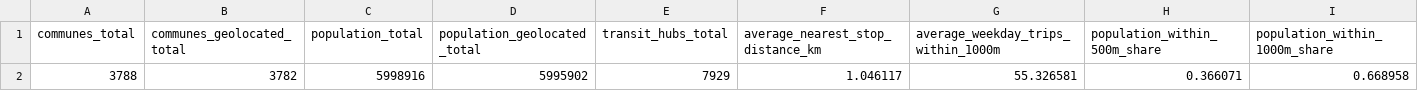
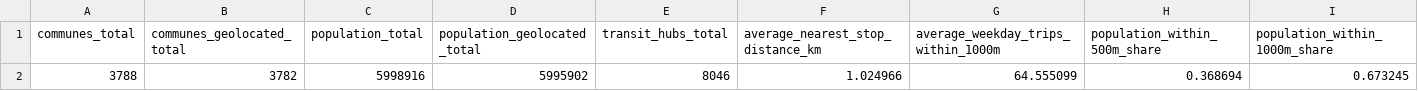
Before and after one commit to promisemade/Projet-Dashboard-panorama-aquatique, a CSV file: public/data/exports/offre_tc_potentielle_synthese.csv, drawn as a sheet; only a part is shown; removed rows and columns are numbered as before the commit, all else as after; rows hold the shown columns only; the diff names each change by its address in the sheet, - before the commit and + after, or states it on an @@ line.

```diff
--- a/public/data/exports/offre_tc_potentielle_synthese.csv
+++ b/public/data/exports/offre_tc_potentielle_synthese.csv
-row 2: 3788 | 3782 | 5998916 | 5995902 | 7929 | 1.046117 | 55.326581 | 0.366071 | 0.668958
+row 2: 3788 | 3782 | 5998916 | 5995902 | 8046 | 1.024966 | 64.555099 | 0.368694 | 0.673245
```
Also changed, not shown: data/exports/pression_scolaire_epci.csv, public/data/exports/offre_tc_potentielle_communes.csv, 23 other files.
